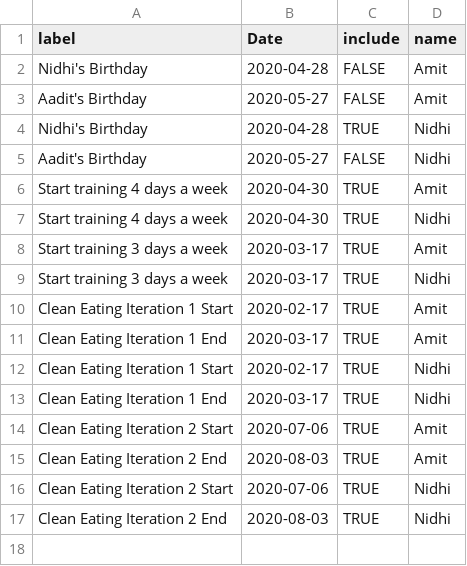
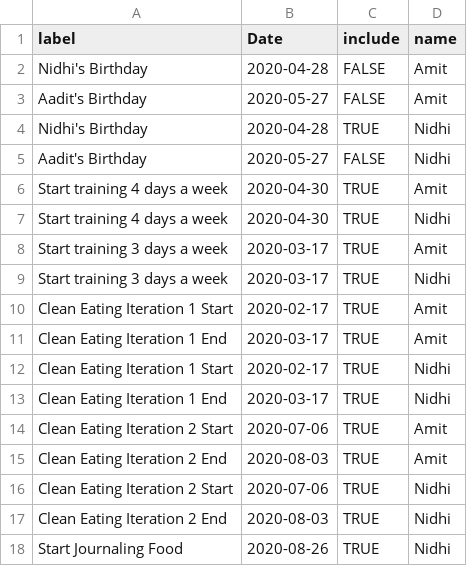
Before and after one commit to aarora79/biomettracker, a CSV file: data/important_dates.csv, drawn as a sheet; the diff names each change by its address in the sheet, - before the commit and + after, or states it on an @@ line.

Commit message:
update forecast plot to include latest data

```diff
--- a/data/important_dates.csv
+++ b/data/important_dates.csv
+row 18: Start Journaling Food | 2020-08-26 | TRUE | Nidhi
```
Also changed, not shown: data/important_dates_mobile.csv, 2 other files.
